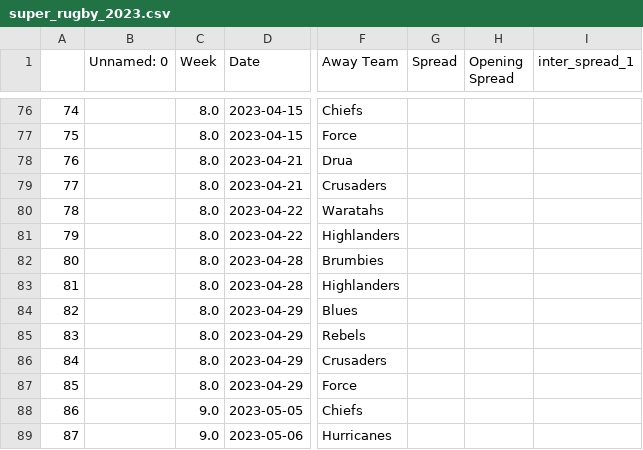
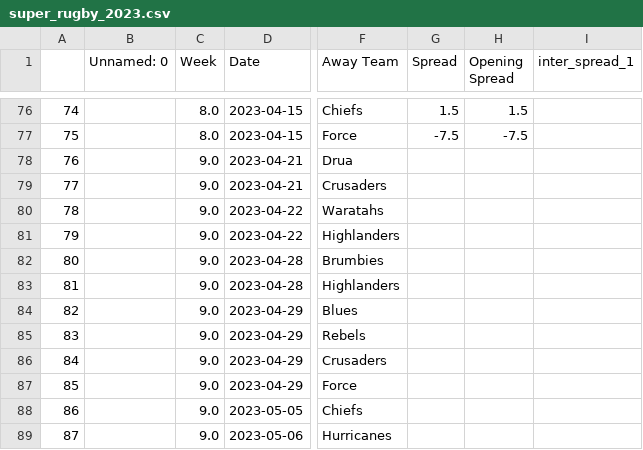
Before and after one commit to ZeNoonan/rugby, a CSV file: super_rugby_2023.csv, drawn as a sheet; only a part is shown, gaps mark what is left out; the diff covers the shown part only; the diff names each change by its address in the sheet, - before the commit and + after, or states it on an @@ line.

```diff
--- a/super_rugby_2023.csv
+++ b/super_rugby_2023.csv
-G76 (Spread): (empty)
+G76 (Spread): 1.5
-H76 (Opening Spread): (empty)
+H76 (Opening Spread): 1.5
-G77 (Spread): (empty)
+G77 (Spread): -7.5
-H77 (Opening Spread): (empty)
+H77 (Opening Spread): -7.5
-C78:C87 (Week): 8.0
+C78:C87 (Week): 9.0
```
Also changed, not shown: 71 edited cells elsewhere in this file.
